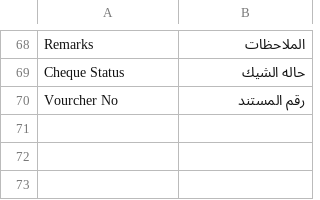
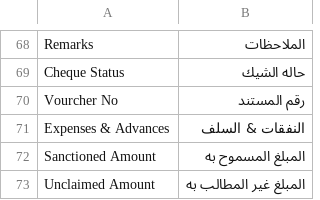
Before and after one commit to itsystematic/optima_payment, a CSV file: optima_payment/translations/ar.csv, drawn as a sheet; only a part is shown, gaps mark what is left out; the diff names each change by its address in the sheet, - before the commit and + after, or states it on an @@ line.

Commit message:
Fix: Transaltion modified

```diff
--- a/optima_payment/translations/ar.csv
+++ b/optima_payment/translations/ar.csv
+row 71: Expenses & Advances | النفقات & السلف
+row 72: Sanctioned Amount | المبلغ المسموح به
+row 73: Unclaimed Amount | المبلغ غير المطالب به
```
